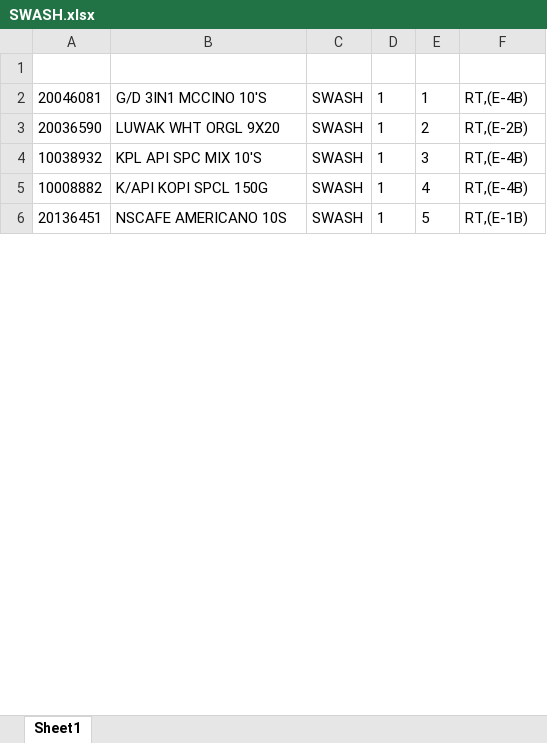
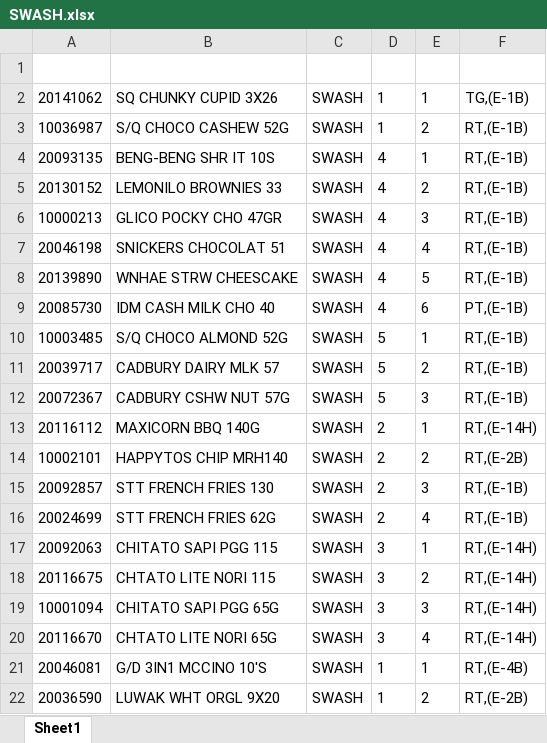
Before and after one commit to idmhelpbot/Listing, an Excel workbook: SWASH.xlsx, sheet Sheet1, drawn as a sheet; only a part is shown; the shorter side is filled out with more unchanged rows; values as stored, in another font and other column widths than the file's, no borders; the diff covers the shown part only; the diff names each change by its address in the sheet, - before the commit and + after, or states it on an @@ line.

```diff
--- a/SWASH.xlsx (sheet Sheet1)
+++ b/SWASH.xlsx (sheet Sheet1)
+row 2: 20141062 | SQ CHUNKY CUPID 3X26 | SWASH | 1 | 1 | TG,(E-1B)
+row 3: 10036987 | S/Q CHOCO CASHEW 52G | SWASH | 1 | 2 | RT,(E-1B)
+row 4: 20093135 | BENG-BENG SHR IT 10S | SWASH | 4 | 1 | RT,(E-1B)
+row 5: 20130152 | LEMONILO BROWNIES 33 | SWASH | 4 | 2 | RT,(E-1B)
+row 6: 10000213 | GLICO POCKY CHO 47GR | SWASH | 4 | 3 | RT,(E-1B)
+row 7: 20046198 | SNICKERS CHOCOLAT 51 | SWASH | 4 | 4 | RT,(E-1B)
+row 8: 20139890 | WNHAE STRW CHEESCAKE | SWASH | 4 | 5 | RT,(E-1B)
+row 9: 20085730 | IDM CASH MILK CHO 40 | SWASH | 4 | 6 | PT,(E-1B)
+row 10: 10003485 | S/Q CHOCO ALMOND 52G | SWASH | 5 | 1 | RT,(E-1B)
+row 11: 20039717 | CADBURY DAIRY MLK 57 | SWASH | 5 | 2 | RT,(E-1B)
+row 12: 20072367 | CADBURY CSHW NUT 57G | SWASH | 5 | 3 | RT,(E-1B)
@@ row 7 moved to row 13: 20116112 @@
@@ row 8 moved to row 14: 10002101 @@
@@ row 9 moved to row 15: 20092857 @@
@@ row 10 moved to row 16: 20024699 @@
+row 17: 20092063 | CHITATO SAPI PGG 115 | SWASH | 3 | 1 | RT,(E-14H)
+row 18: 20116675 | CHTATO LITE NORI 115 | SWASH | 3 | 2 | RT,(E-14H)
+row 19: 10001094 | CHITATO SAPI PGG 65G | SWASH | 3 | 3 | RT,(E-14H)
+row 20: 20116670 | CHTATO LITE NORI 65G | SWASH | 3 | 4 | RT,(E-14H)
```
Also changed, not shown: 4 removed rows elsewhere in this sheet, PM1MKT.xlsx, R088.xlsx, 30 other files.
